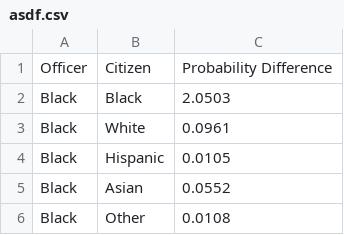
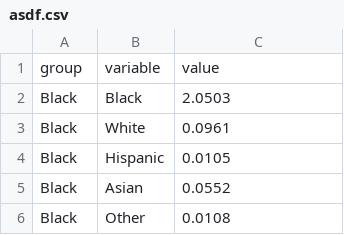
Before and after one commit to LYuan22/teststuff, a CSV file: data/asdf.csv, drawn as a sheet; only a part is shown.

Commit message:
fixing asdf

```diff
--- a/data/asdf.csv
+++ b/data/asdf.csv
@@ -1,2 +1,2 @@
-Officer, Citizen, Probability Difference
+group, variable, value
 Black, Black, 2.0503
```
